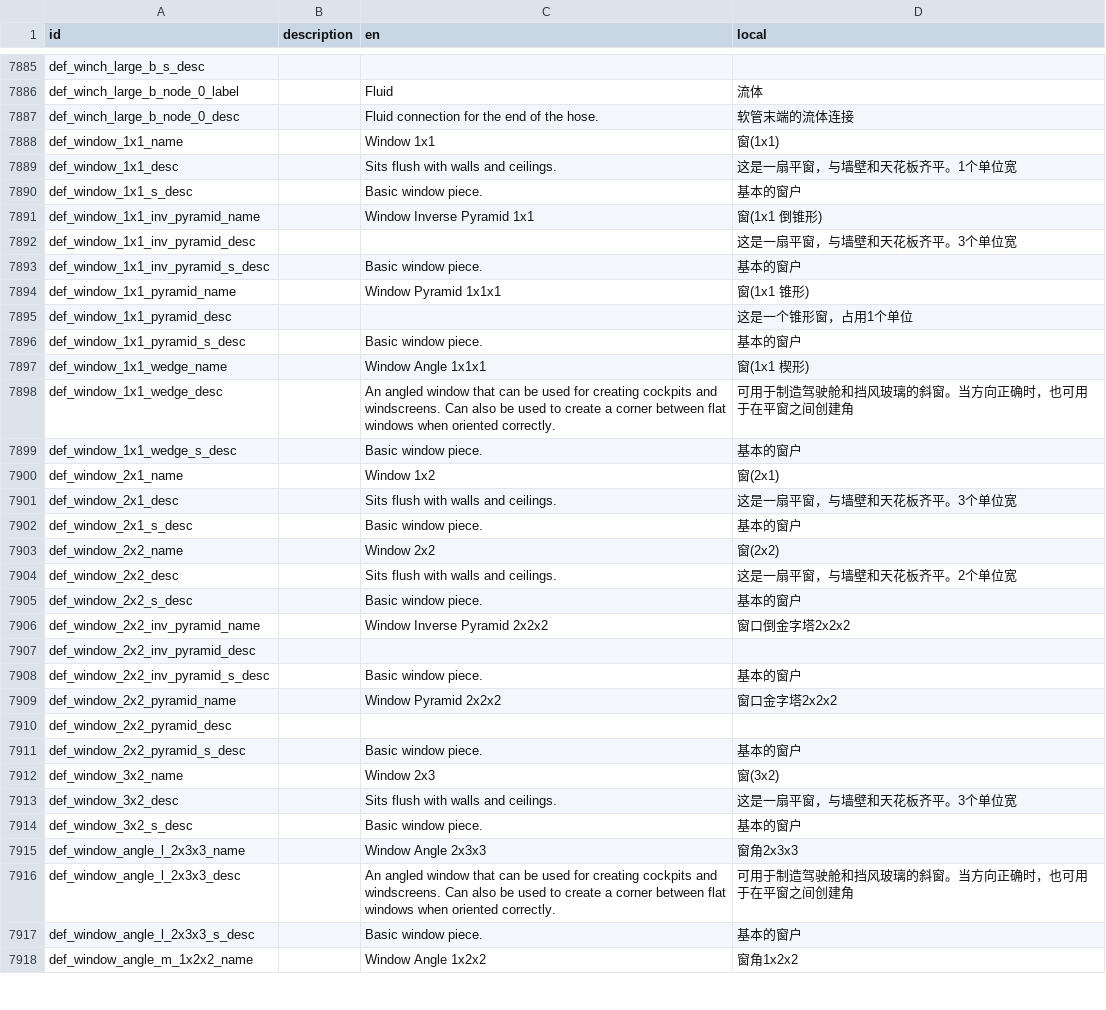
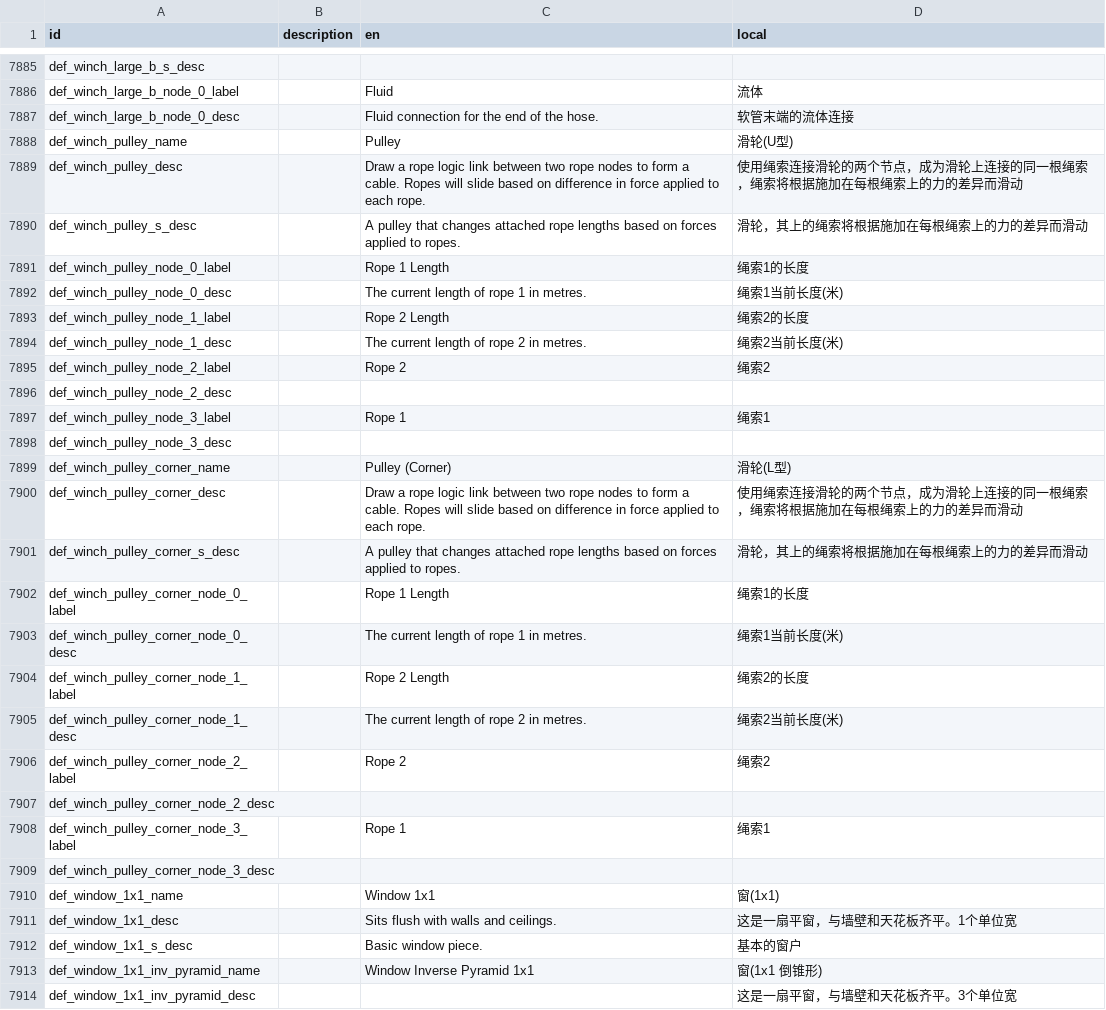
Before and after one commit to BKN46/stormworks-translate-chn, a TSV file: SimplifiedChinese.tsv, drawn as a sheet; only a part is shown, gaps mark what is left out; the shorter side is filled out with more unchanged rows.

Commit message:
v1.9.24 pulley

```diff
--- a/SimplifiedChinese.tsv
+++ b/SimplifiedChinese.tsv
@@ -7887,2 +7887,24 @@ def_winch_large_b_node_0_label		Fluid	流体
 def_winch_large_b_node_0_desc		Fluid connection for the end of the hose.	软管末端的流体连接
+def_winch_pulley_name		Pulley	滑轮(U型)
+def_winch_pulley_desc		Draw a rope logic link between two rope nodes to form a cable. Ropes will slide based on difference in force applied to each rope.	使用绳索连接滑轮的两个节点，成为滑轮上连接的同一根绳索，绳索将根据施加在每根绳索上的力的差异而滑动
+def_winch_pulley_s_desc		A pulley that changes attached rope lengths based on forces applied to ropes.	滑轮，其上的绳索将根据施加在每根绳索上的力的差异而滑动
+def_winch_pulley_node_0_label		Rope 1 Length	绳索1的长度
+def_winch_pulley_node_0_desc		The current length of rope 1 in metres.	绳索1当前长度(米)
+def_winch_pulley_node_1_label		Rope 2 Length	绳索2的长度
+def_winch_pulley_node_1_desc		The current length of rope 2 in metres.	绳索2当前长度(米)
+def_winch_pulley_node_2_label		Rope 2	绳索2
+def_winch_pulley_node_2_desc			
+def_winch_pulley_node_3_label		Rope 1	绳索1
+def_winch_pulley_node_3_desc			
+def_winch_pulley_corner_name		Pulley (Corner)	滑轮(L型)
+def_winch_pulley_corner_desc		Draw a rope logic link between two rope nodes to form a cable. Ropes will slide based on difference in force applied to each rope.	使用绳索连接滑轮的两个节点，成为滑轮上连接的同一根绳索，绳索将根据施加在每根绳索上的力的差异而滑动
+def_winch_pulley_corner_s_desc		A pulley that changes attached rope lengths based on forces applied to ropes.	滑轮，其上的绳索将根据施加在每根绳索上的力的差异而滑动
+def_winch_pulley_corner_node_0_label		Rope 1 Length	绳索1的长度
+def_winch_pulley_corner_node_0_desc		The current length of rope 1 in metres.	绳索1当前长度(米)
+def_winch_pulley_corner_node_1_label		Rope 2 Length	绳索2的长度
+def_winch_pulley_corner_node_1_desc		The current length of rope 2 in metres.	绳索2当前长度(米)
+def_winch_pulley_corner_node_2_label		Rope 2	绳索2
+def_winch_pulley_corner_node_2_desc			
+def_winch_pulley_corner_node_3_label		Rope 1	绳索1
+def_winch_pulley_corner_node_3_desc			
 def_window_1x1_name		Window 1x1	窗(1x1)
```
